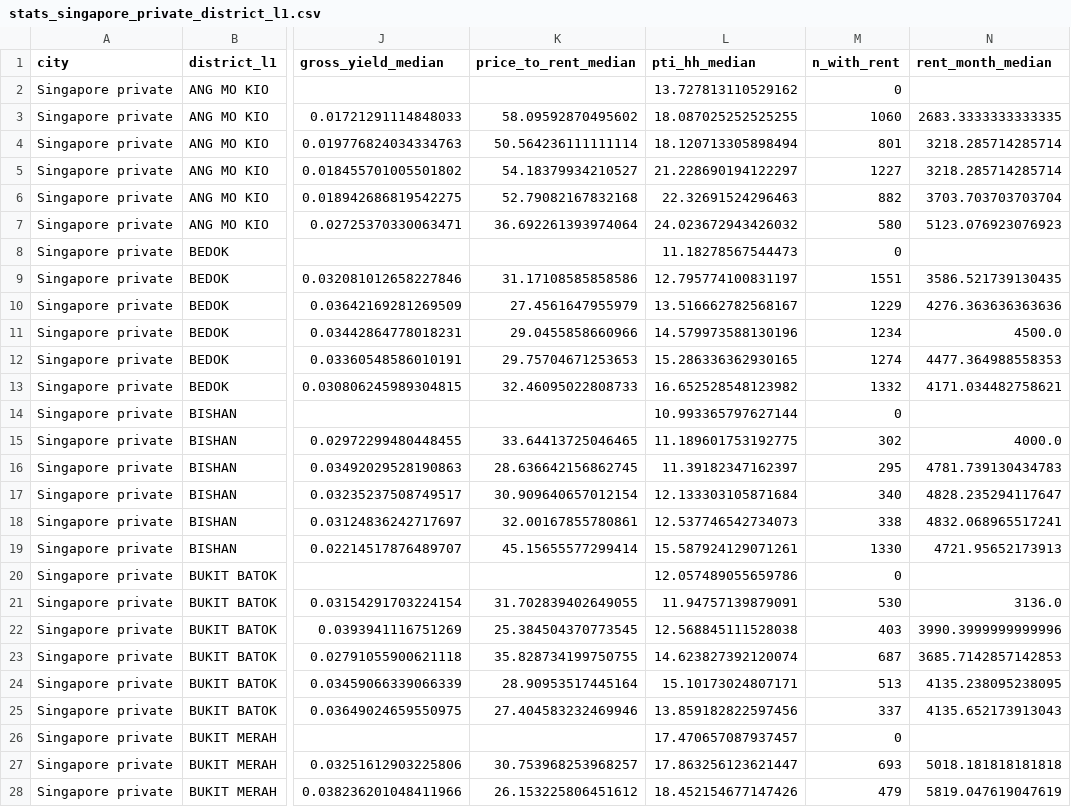
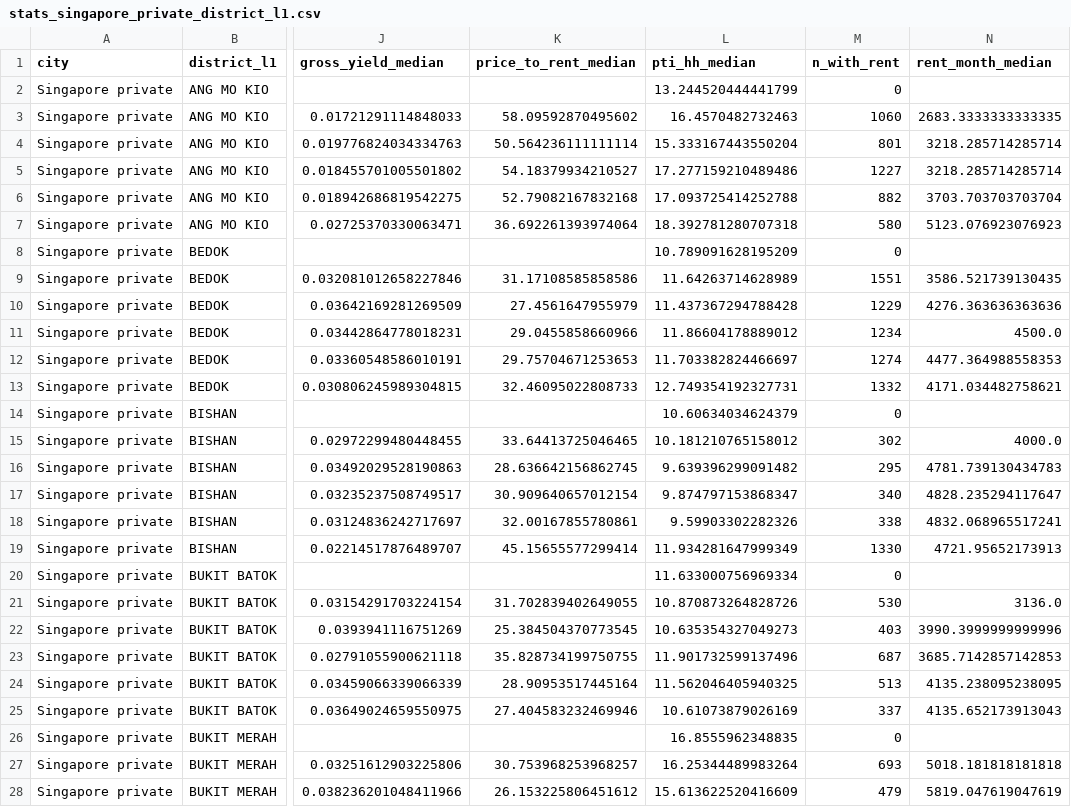
Before and after one commit to Jojolap1/housing-fundamentals-thesis, a CSV file: data/processed/stats_singapore_private_district_l1.csv, drawn as a sheet; only a part is shown, gaps mark what is left out; the diff covers the shown part only; the diff names each change by its address in the sheet, - before the commit and + after, or states it on an @@ line.

```diff
--- a/data/processed/stats_singapore_private_district_l1.csv
+++ b/data/processed/stats_singapore_private_district_l1.csv
-L2 (pti_hh_median): 13.727813110529162
+L2 (pti_hh_median): 13.244520444441799
-L3 (pti_hh_median): 18.087025252525255
+L3 (pti_hh_median): 16.4570482732463
-L4 (pti_hh_median): 18.120713305898494
+L4 (pti_hh_median): 15.333167443550204
-L5 (pti_hh_median): 21.228690194122297
+L5 (pti_hh_median): 17.277159210489486
-L6 (pti_hh_median): 22.32691524296463
+L6 (pti_hh_median): 17.093725414252788
-L7 (pti_hh_median): 24.023672943426032
+L7 (pti_hh_median): 18.392781280707318
-L8 (pti_hh_median): 11.18278567544473
+L8 (pti_hh_median): 10.789091628195209
-L9 (pti_hh_median): 12.795774100831197
+L9 (pti_hh_median): 11.64263714628989
-L10 (pti_hh_median): 13.516662782568167
+L10 (pti_hh_median): 11.437367294788428
-L11 (pti_hh_median): 14.579973588130196
+L11 (pti_hh_median): 11.86604178889012
-L12 (pti_hh_median): 15.286336362930165
+L12 (pti_hh_median): 11.703382824466697
-L13 (pti_hh_median): 16.652528548123982
+L13 (pti_hh_median): 12.749354192327731
-L14 (pti_hh_median): 10.993365797627144
+L14 (pti_hh_median): 10.60634034624379
-L15 (pti_hh_median): 11.189601753192775
+L15 (pti_hh_median): 10.181210765158012
-L16 (pti_hh_median): 11.39182347162397
+L16 (pti_hh_median): 9.639396299091482
-L17 (pti_hh_median): 12.133303105871684
+L17 (pti_hh_median): 9.874797153868347
-L18 (pti_hh_median): 12.537746542734073
+L18 (pti_hh_median): 9.59903302282326
-L19 (pti_hh_median): 15.587924129071261
+L19 (pti_hh_median): 11.934281647999349
-L20 (pti_hh_median): 12.057489055659786
+L20 (pti_hh_median): 11.633000756969334
-L21 (pti_hh_median): 11.94757139879091
+L21 (pti_hh_median): 10.870873264828726
-L22 (pti_hh_median): 12.568845111528038
+L22 (pti_hh_median): 10.635354327049273
-L23 (pti_hh_median): 14.623827392120074
+L23 (pti_hh_median): 11.901732599137496
-L24 (pti_hh_median): 15.10173024807171
+L24 (pti_hh_median): 11.562046405940325
-L25 (pti_hh_median): 13.859182822597456
+L25 (pti_hh_median): 10.61073879026169
-L26 (pti_hh_median): 17.470657087937457
+L26 (pti_hh_median): 16.8555962348835
-L27 (pti_hh_median): 17.863256123621447
+L27 (pti_hh_median): 16.25344489983264
-L28 (pti_hh_median): 18.452154677147426
+L28 (pti_hh_median): 15.613622520416609
```
Also changed, not shown: 135 edited cells elsewhere in this file, data/processed/stats_singapore_city.csv, data/processed/stats_singapore_district_l1.csv, 35 other files.
